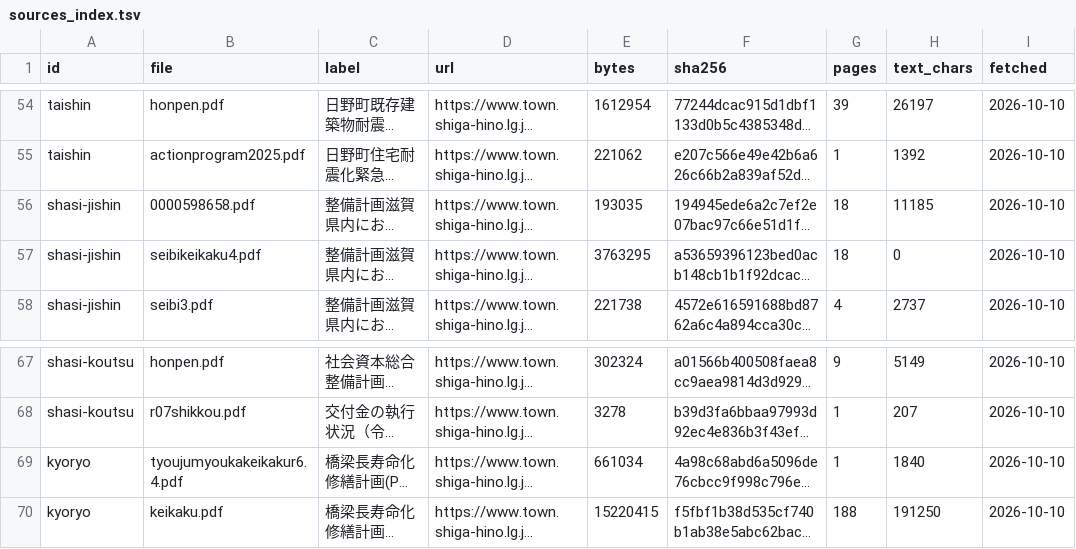
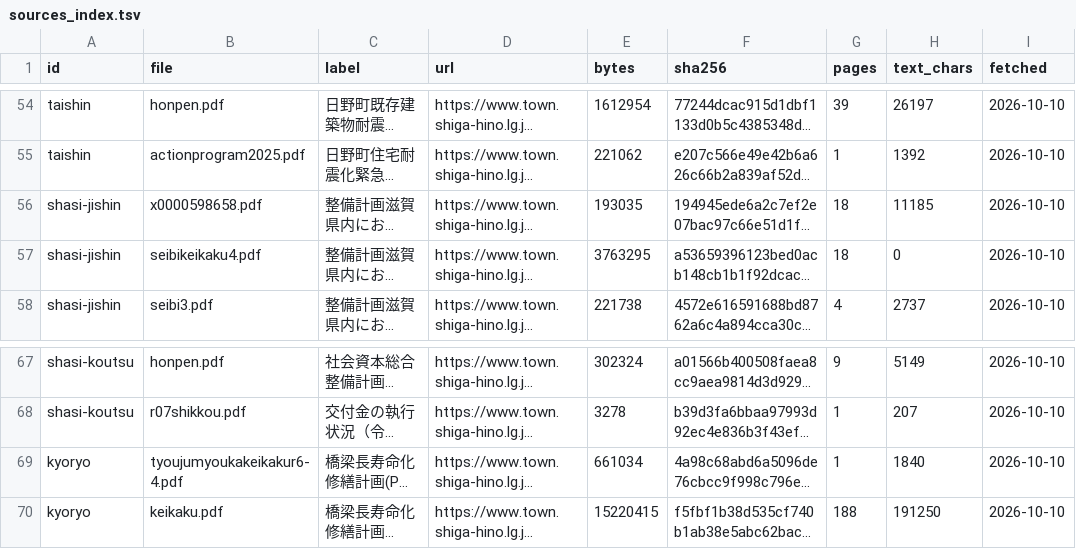
Before and after one commit to kken78/shiga-hino-plans, a TSV file: data/sources_index.tsv, drawn as a sheet; only a part is shown, gaps mark what is left out; long unchanged cells end in …; the diff names each change by its address in the sheet, - before the commit and + after, or states it on an @@ line.

```diff
--- a/data/sources_index.tsv
+++ b/data/sources_index.tsv
-B56 (file): 0000598658.pdf
+B56 (file): x0000598658.pdf
-B69 (file): tyoujumyoukakeikakur6.4.pdf
+B69 (file): tyoujumyoukakeikakur6-4.pdf
```
